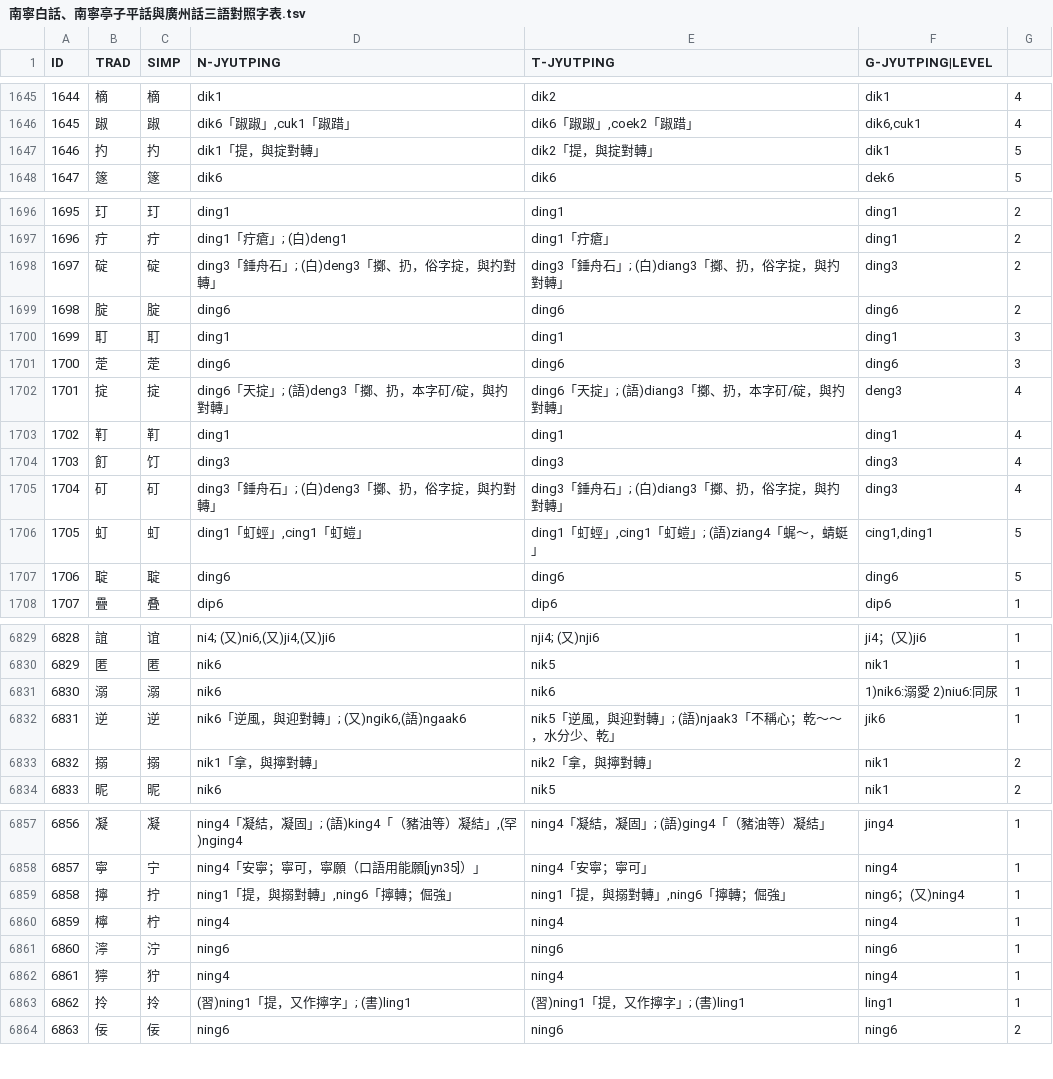
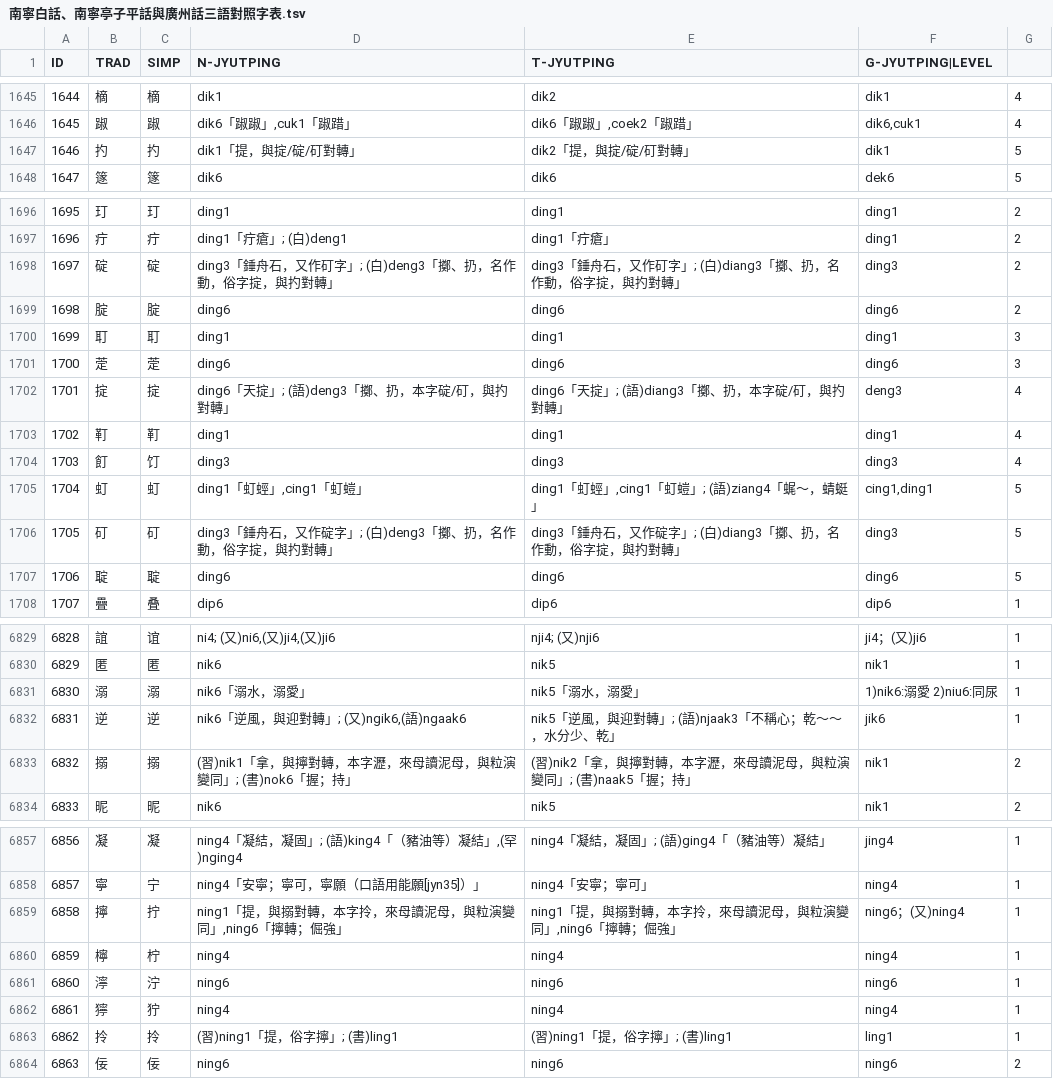
Before and after one commit to leimaau/Nanning-Dialect-Manual, a TSV file: 衍生產品/南寧白話、南寧亭子平話與廣州話三語對照字表.tsv, drawn as a sheet; only a part is shown, gaps mark what is left out; the diff covers the shown part only.

```diff
--- a/衍生產品/南寧白話、南寧亭子平話與廣州話三語對照字表.tsv
+++ b/衍生產品/南寧白話、南寧亭子平話與廣州話三語對照字表.tsv
@@ -1646,3 +1646,3 @@ ID	TRAD	SIMP	N-JYUTPING	T-JYUTPING	G-JYUTPING|LEVEL
 1645	踧	踧	dik6「踧踧」,cuk1「踧踖」	dik6「踧踧」,coek2「踧踖」	dik6,cuk1	4
-1646	扚	扚	dik1「提，與掟對轉」	dik2「提，與掟對轉」	dik1	5
+1646	扚	扚	dik1「提，與掟/碇/矴對轉」	dik2「提，與掟/碇/矴對轉」	dik1	5
 1647	篴	篴	dik6	dik6	dek6	5
@@ -1697,3 +1697,3 @@ ID	TRAD	SIMP	N-JYUTPING	T-JYUTPING	G-JYUTPING|LEVEL
 1696	疔	疔	ding1「疔瘡」; (白)deng1	ding1「疔瘡」	ding1	2
-1697	碇	碇	ding3「錘舟石」; (白)deng3「擲、扔，俗字掟，與扚對轉」	ding3「錘舟石」; (白)diang3「擲、扔，俗字掟，與扚對轉」	ding3	2
+1697	碇	碇	ding3「錘舟石，又作矴字」; (白)deng3「擲、扔，名作動，俗字掟，與扚對轉」	ding3「錘舟石，又作矴字」; (白)diang3「擲、扔，名作動，俗字掟，與扚對轉」	ding3	2
 1698	腚	腚	ding6	ding6	ding6	2
@@ -1701,7 +1701,7 @@ ID	TRAD	SIMP	N-JYUTPING	T-JYUTPING	G-JYUTPING|LEVEL
 1700	萣	萣	ding6	ding6	ding6	3
-1701	掟	掟	ding6「天掟」; (語)deng3「擲、扔，本字矴/碇，與扚對轉」	ding6「天掟」; (語)diang3「擲、扔，本字矴/碇，與扚對轉」	deng3	4
+1701	掟	掟	ding6「天掟」; (語)deng3「擲、扔，本字碇/矴，與扚對轉」	ding6「天掟」; (語)diang3「擲、扔，本字碇/矴，與扚對轉」	deng3	4
 1702	靪	靪	ding1	ding1	ding1	4
 1703	飣	饤	ding3	ding3	ding3	4
-1704	矴	矴	ding3「錘舟石」; (白)deng3「擲、扔，俗字掟，與扚對轉」	ding3「錘舟石」; (白)diang3「擲、扔，俗字掟，與扚對轉」	ding3	4
-1705	虰	虰	ding1「虰蛵」,cing1「虰螘」	ding1「虰蛵」,cing1「虰螘」; (語)ziang4「𧋦～，蜻蜓」	cing1,ding1	5
+1704	虰	虰	ding1「虰蛵」,cing1「虰螘」	ding1「虰蛵」,cing1「虰螘」; (語)ziang4「𧋦～，蜻蜓」	cing1,ding1	5
+1705	矴	矴	ding3「錘舟石，又作碇字」; (白)deng3「擲、扔，名作動，俗字掟，與扚對轉」	ding3「錘舟石，又作碇字」; (白)diang3「擲、扔，名作動，俗字掟，與扚對轉」	ding3	5
 1706	聢	聢	ding6	ding6	ding6	5
@@ -6830,5 +6830,5 @@ ID	TRAD	SIMP	N-JYUTPING	T-JYUTPING	G-JYUTPING|LEVEL
 6829	匿	匿	nik6	nik5	nik1	1
-6830	溺	溺	nik6	nik6	1)nik6:溺愛 2)niu6:同尿	1
+6830	溺	溺	nik6「溺水，溺愛」	nik5「溺水，溺愛」	1)nik6:溺愛 2)niu6:同尿	1
 6831	逆	逆	nik6「逆風，與迎對轉」; (又)ngik6,(語)ngaak6	nik5「逆風，與迎對轉」; (語)njaak3「不稱心；乾～～，水分少、乾」	jik6	1
-6832	搦	搦	nik1「拿，與擰對轉」	nik2「拿，與擰對轉」	nik1	2
+6832	搦	搦	(習)nik1「拿，與擰對轉，本字瀝，來母讀泥母，與粒演變同」; (書)nok6「握；持」	(習)nik2「拿，與擰對轉，本字瀝，來母讀泥母，與粒演變同」; (書)naak5「握；持」	nik1	2
 6833	昵	昵	nik6	nik5	nik1	2
@@ -6858,3 +6858,3 @@ ID	TRAD	SIMP	N-JYUTPING	T-JYUTPING	G-JYUTPING|LEVEL
 6857	寧	宁	ning4「安寧；寧可，寧願（口語用能願[jyn35]）」	ning4「安寧；寧可」	ning4	1
-6858	擰	拧	ning1「提，與搦對轉」,ning6「擰轉；倔強」	ning1「提，與搦對轉」,ning6「擰轉；倔強」	ning6；(又)ning4	1
+6858	擰	拧	ning1「提，與搦對轉，本字拎，來母讀泥母，與粒演變同」,ning6「擰轉；倔強」	ning1「提，與搦對轉，本字拎，來母讀泥母，與粒演變同」,ning6「擰轉；倔強」	ning6；(又)ning4	1
 6859	檸	柠	ning4	ning4	ning4	1
@@ -6862,3 +6862,3 @@ ID	TRAD	SIMP	N-JYUTPING	T-JYUTPING	G-JYUTPING|LEVEL
 6861	獰	狞	ning4	ning4	ning4	1
-6862	拎	拎	(習)ning1「提，又作擰字」; (書)ling1	(習)ning1「提，又作擰字」; (書)ling1	ling1	1
+6862	拎	拎	(習)ning1「提，俗字擰」; (書)ling1	(習)ning1「提，俗字擰」; (書)ling1	ling1	1
 6863	佞	佞	ning6	ning6	ning6	2
```
Also changed, not shown: 3 edited cells elsewhere in this file, 南寧亭子平話單字音表(總表).tsv, 南寧白話單字音表(總表).tsv, 2 other files.
